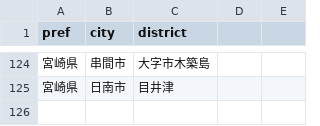
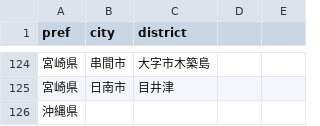
Before and after one commit to ogawa-tomo/search-isolated-villages-2, a CSV file: settings/islands.csv, drawn as a sheet; only a part is shown, gaps mark what is left out.

```diff
--- a/settings/islands.csv
+++ b/settings/islands.csv
@@ -125 +125,2 @@
 宮崎県,日南市,目井津,,
+沖縄県,,,,
```
Also changed, not shown: 13 other files.
